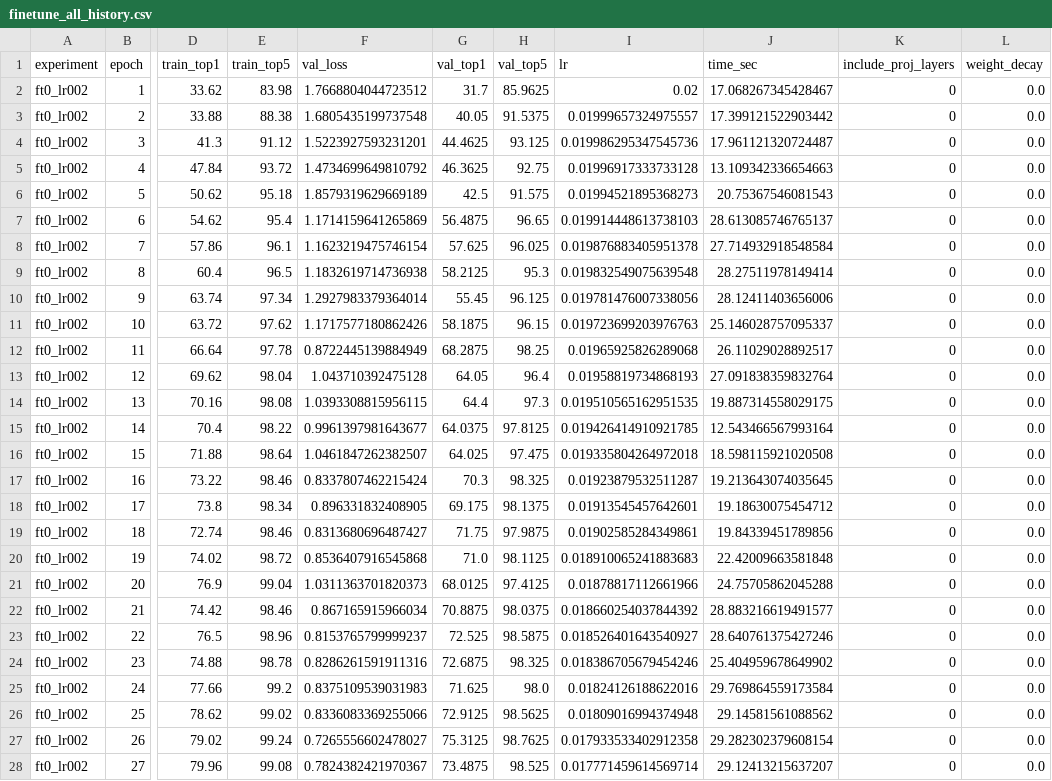
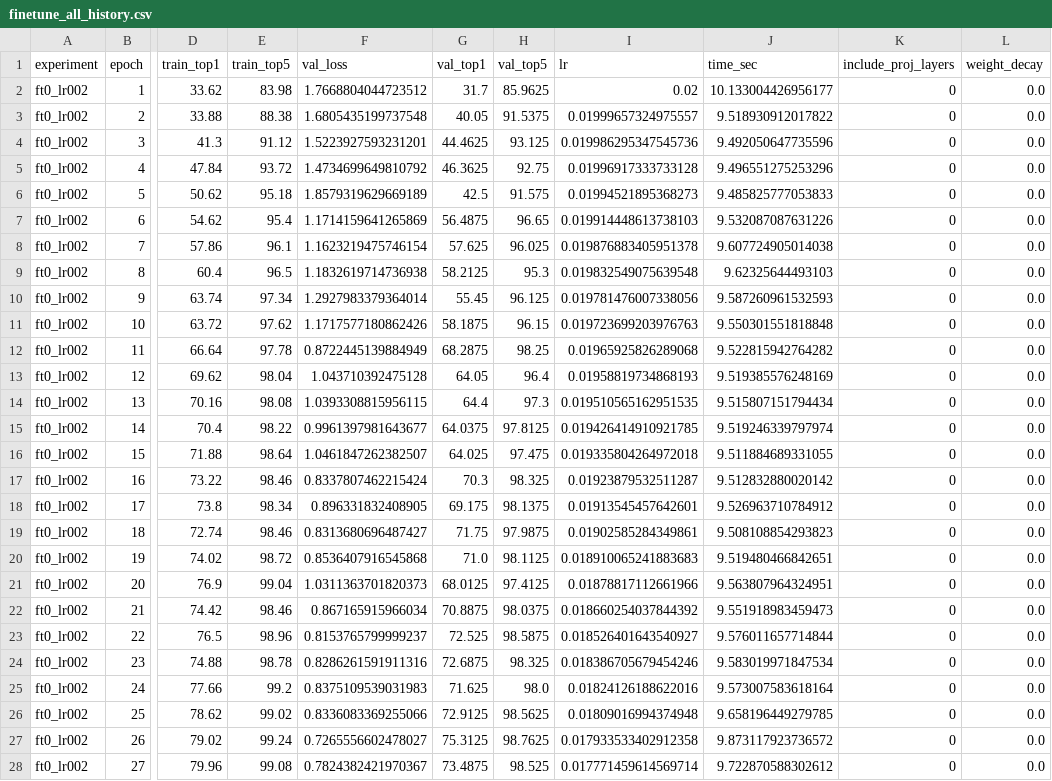
Before and after one commit to hieulenho/Resnet18-34-50_simclrv2_finetune, a CSV file: paper_outputs/finetune/tables/finetune_all_history.csv, drawn as a sheet; only a part is shown, gaps mark what is left out; the diff covers the shown part only; the diff names each change by its address in the sheet, - before the commit and + after, or states it on an @@ line.

```diff
--- a/paper_outputs/finetune/tables/finetune_all_history.csv
+++ b/paper_outputs/finetune/tables/finetune_all_history.csv
-J2 (time_sec): 17.068267345428467
+J2 (time_sec): 10.133004426956177
-J3 (time_sec): 17.399121522903442
+J3 (time_sec): 9.518930912017822
-J4 (time_sec): 17.961121320724487
+J4 (time_sec): 9.492050647735596
-J5 (time_sec): 13.109342336654663
+J5 (time_sec): 9.496551275253296
-J6 (time_sec): 20.75367546081543
+J6 (time_sec): 9.485825777053833
-J7 (time_sec): 28.613085746765137
+J7 (time_sec): 9.532087087631226
-J8 (time_sec): 27.714932918548584
+J8 (time_sec): 9.607724905014038
-J9 (time_sec): 28.27511978149414
+J9 (time_sec): 9.62325644493103
-J10 (time_sec): 28.12411403656006
+J10 (time_sec): 9.587260961532593
-J11 (time_sec): 25.146028757095337
+J11 (time_sec): 9.550301551818848
-J12 (time_sec): 26.11029028892517
+J12 (time_sec): 9.522815942764282
-J13 (time_sec): 27.091838359832764
+J13 (time_sec): 9.519385576248169
-J14 (time_sec): 19.887314558029175
+J14 (time_sec): 9.515807151794434
-J15 (time_sec): 12.543466567993164
+J15 (time_sec): 9.519246339797974
-J16 (time_sec): 18.598115921020508
+J16 (time_sec): 9.511884689331055
-J17 (time_sec): 19.213643074035645
+J17 (time_sec): 9.512832880020142
-J18 (time_sec): 19.18630075454712
+J18 (time_sec): 9.526963710784912
-J19 (time_sec): 19.84339451789856
+J19 (time_sec): 9.508108854293823
-J20 (time_sec): 22.42009663581848
+J20 (time_sec): 9.519480466842651
-J21 (time_sec): 24.75705862045288
+J21 (time_sec): 9.563807964324951
-J22 (time_sec): 28.883216619491577
+J22 (time_sec): 9.551918983459473
-J23 (time_sec): 28.640761375427246
+J23 (time_sec): 9.576011657714844
-J24 (time_sec): 25.404959678649902
+J24 (time_sec): 9.583019971847534
-J25 (time_sec): 29.769864559173584
+J25 (time_sec): 9.573007583618164
-J26 (time_sec): 29.14581561088562
+J26 (time_sec): 9.658196449279785
-J27 (time_sec): 29.282302379608154
+J27 (time_sec): 9.873117923736572
-J28 (time_sec): 29.12413215637207
+J28 (time_sec): 9.722870588302612
```
Also changed, not shown: 93 edited cells elsewhere in this file, 11 other files.
